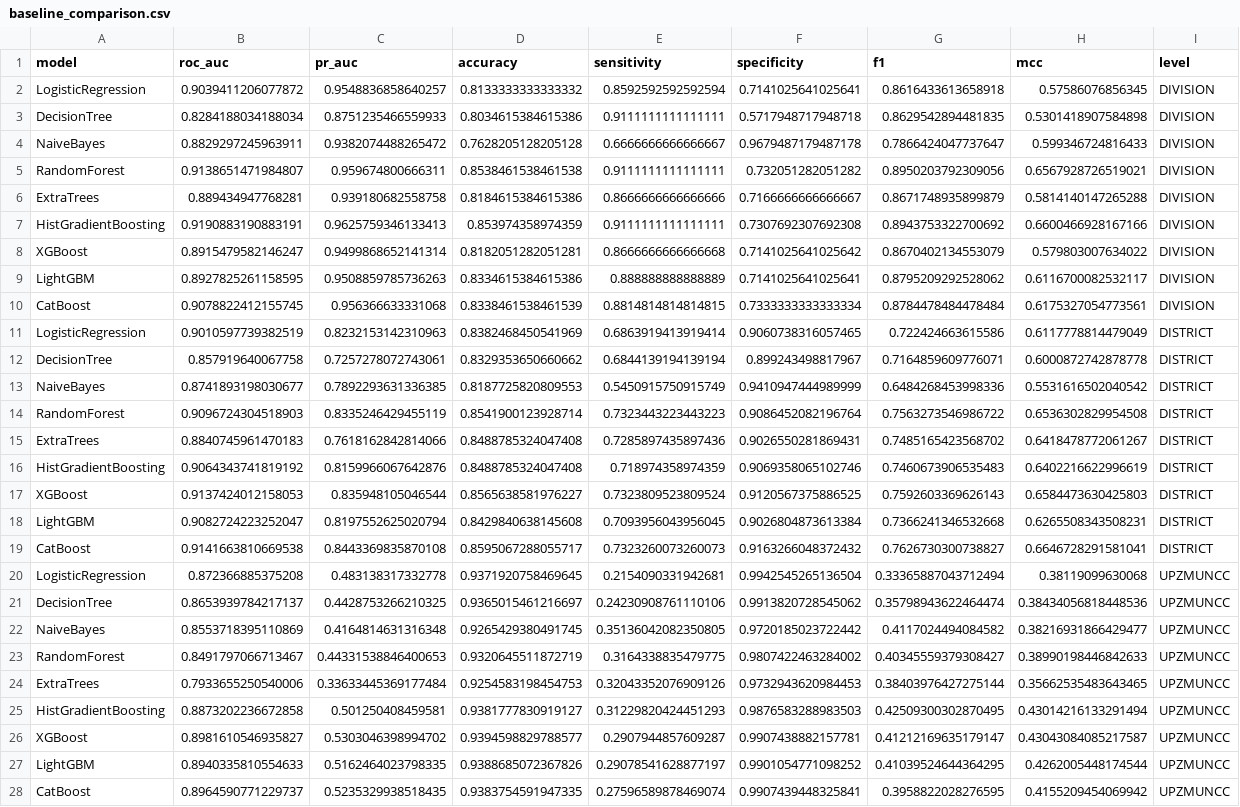
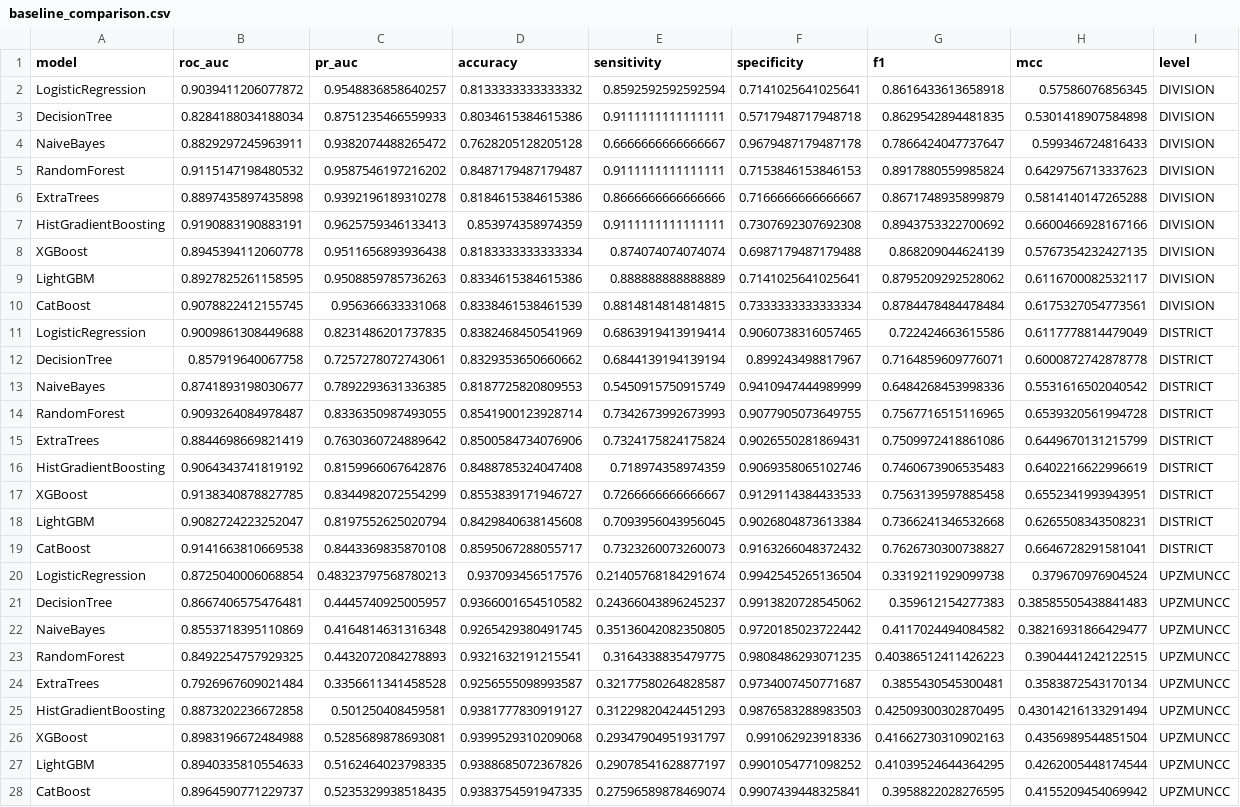
Before and after one commit to Nibir-Hasan0076/ML, a CSV file: output/outbreak/baseline_comparison.csv, drawn as a sheet.

```diff
--- a/output/outbreak/baseline_comparison.csv
+++ b/output/outbreak/baseline_comparison.csv
@@ -4,24 +4,24 @@ DecisionTree,0.8284188034188034,0.8751235466559933,0.8034615384615386,0.91111111
 NaiveBayes,0.8829297245963911,0.9382074488265472,0.7628205128205128,0.6666666666666667,0.9679487179487178,0.7866424047737647,0.599346724816433,DIVISION
-RandomForest,0.9138651471984807,0.959674800666311,0.8538461538461538,0.9111111111111111,0.732051282051282,0.8950203792309056,0.6567928726519021,DIVISION
-ExtraTrees,0.889434947768281,0.939180682558758,0.8184615384615386,0.8666666666666666,0.7166666666666667,0.8671748935899879,0.5814140147265288,DIVISION
+RandomForest,0.9115147198480532,0.9587546197216202,0.8487179487179487,0.9111111111111111,0.7153846153846153,0.8917880559985824,0.6429756713337623,DIVISION
+ExtraTrees,0.8897435897435898,0.9392196189310278,0.8184615384615386,0.8666666666666666,0.7166666666666667,0.8671748935899879,0.5814140147265288,DIVISION
 HistGradientBoosting,0.9190883190883191,0.9625759346133413,0.853974358974359,0.9111111111111111,0.7307692307692308,0.8943753322700692,0.6600466928167166,DIVISION
-XGBoost,0.8915479582146247,0.9499868652141314,0.8182051282051281,0.8666666666666668,0.7141025641025642,0.8670402134553079,0.579803007634022,DIVISION
+XGBoost,0.8945394112060778,0.9511656893936438,0.8183333333333334,0.874074074074074,0.6987179487179488,0.868209044624139,0.5767354232427135,DIVISION
 LightGBM,0.8927825261158595,0.9508859785736263,0.8334615384615386,0.888888888888889,0.7141025641025641,0.8795209292528062,0.6116700082532117,DIVISION
 CatBoost,0.9078822412155745,0.956366633331068,0.8338461538461539,0.8814814814814815,0.7333333333333334,0.8784478484478484,0.6175327054773561,DIVISION
-LogisticRegression,0.9010597739382519,0.8232153142310963,0.8382468450541969,0.6863919413919414,0.9060738316057465,0.722424663615586,0.6117778814479049,DISTRICT
+LogisticRegression,0.9009861308449688,0.8231486201737835,0.8382468450541969,0.6863919413919414,0.9060738316057465,0.722424663615586,0.6117778814479049,DISTRICT
 DecisionTree,0.857919640067758,0.7257278072743061,0.8329353650660662,0.6844139194139194,0.899243498817967,0.7164859609776071,0.6000872742878778,DISTRICT
 NaiveBayes,0.8741893198030677,0.7892293631336385,0.8187725820809553,0.5450915750915749,0.9410947444989999,0.6484268453998336,0.5531616502040542,DISTRICT
-RandomForest,0.9096724304518903,0.8335246429455119,0.8541900123928714,0.7323443223443223,0.9086452082196764,0.7563273546986722,0.6536302829954508,DISTRICT
-ExtraTrees,0.8840745961470183,0.7618162842814066,0.8488785324047408,0.7285897435897436,0.9026550281869431,0.7485165423568702,0.6418478772061267,DISTRICT
+RandomForest,0.9093264084978487,0.8336350987493055,0.8541900123928714,0.7342673992673993,0.9077905073649755,0.7567716515116965,0.6539320561994728,DISTRICT
+ExtraTrees,0.8844698669821419,0.7630360724889642,0.8500584734076906,0.7324175824175824,0.9026550281869431,0.7509972418861086,0.6449670131215799,DISTRICT
 HistGradientBoosting,0.9064343741819192,0.8159966067642876,0.8488785324047408,0.718974358974359,0.9069358065102746,0.7460673906535483,0.6402216622996619,DISTRICT
-XGBoost,0.9137424012158053,0.835948105046544,0.8565638581976227,0.7323809523809524,0.9120567375886525,0.7592603369626143,0.6584473630425803,DISTRICT
+XGBoost,0.9138340878827785,0.8344982072554299,0.8553839171946727,0.7266666666666667,0.9129114384433533,0.7563139597885458,0.6552341993943951,DISTRICT
 LightGBM,0.9082724223252047,0.8197552625020794,0.8429840638145608,0.7093956043956045,0.9026804873613384,0.7366241346532668,0.6265508343508231,DISTRICT
 CatBoost,0.9141663810669538,0.8443369835870108,0.8595067288055717,0.7323260073260073,0.9163266048372432,0.7626730300738827,0.6646728291581041,DISTRICT
-LogisticRegression,0.872366885375208,0.483138317332778,0.9371920758469645,0.2154090331942681,0.9942545265136504,0.33365887043712494,0.38119099630068,UPZMUNCC
-DecisionTree,0.8653939784217137,0.4428753266210325,0.9365015461216697,0.24230908761110106,0.9913820728545062,0.35798943622464474,0.38434056818448536,UPZMUNCC
+LogisticRegression,0.8725040006068854,0.48323797568780213,0.937093456517576,0.21405768184291674,0.9942545265136504,0.3319211929099738,0.379670976904524,UPZMUNCC
+DecisionTree,0.8667406575476481,0.4445740925005957,0.9366001654510582,0.24366043896245237,0.9913820728545062,0.359612154277383,0.38585505438841483,UPZMUNCC
 NaiveBayes,0.8553718395110869,0.4164814631316348,0.9265429380491745,0.35136042082350805,0.9720185023722442,0.4117024494084582,0.38216931866429477,UPZMUNCC
-RandomForest,0.8491797066713467,0.44331538846400653,0.9320645511872719,0.3164338835479775,0.9807422463284002,0.40345559379308427,0.38990198446842633,UPZMUNCC
-ExtraTrees,0.7933655250540006,0.33633445369177484,0.9254583198454753,0.32043352076909126,0.9732943620984453,0.38403976427275144,0.35662535483643465,UPZMUNCC
+RandomForest,0.8492254757929325,0.4432072084278893,0.9321632191215541,0.3164338835479775,0.9808486293071235,0.40386512411426223,0.3904441242122515,UPZMUNCC
+ExtraTrees,0.7926967609021484,0.3356611341458528,0.9256555098993587,0.32177580264828587,0.9734007450771687,0.3855430545300481,0.3583872543170134,UPZMUNCC
 HistGradientBoosting,0.8873202236672858,0.501250408459581,0.9381777830919127,0.31229820424451293,0.9876583288983503,0.42509300302870495,0.43014216133291494,UPZMUNCC
-XGBoost,0.8981610546935827,0.5303046398994702,0.9394598829788577,0.2907944857609287,0.9907438882157781,0.41212169635179147,0.43043084085217587,UPZMUNCC
+XGBoost,0.8983196672484988,0.5285689878693081,0.9399529310209068,0.29347904951931797,0.991062923918336,0.41662730310902163,0.4356989544851504,UPZMUNCC
 LightGBM,0.8940335810554633,0.5162464023798335,0.9388685072367826,0.29078541628877197,0.9901054771098252,0.41039524644364295,0.4262005448174544,UPZMUNCC
```
Also changed, not shown: output/outbreak/district_risk_map.csv, 15 other files.
